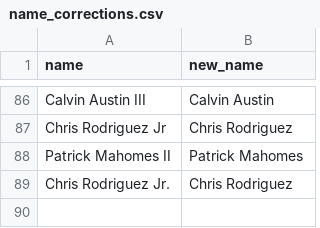
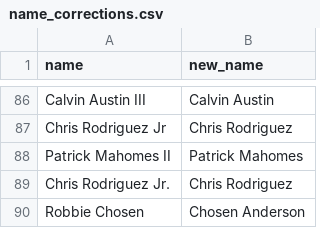
Before and after one commit to tefirman/FantasySports, a CSV file: res/football/name_corrections.csv, drawn as a sheet; only a part is shown, gaps mark what is left out; the diff names each change by its address in the sheet, - before the commit and + after, or states it on an @@ line.

Commit message:
Adding Chosen Anderson to football name corrections

```diff
--- a/res/football/name_corrections.csv
+++ b/res/football/name_corrections.csv
+row 90: Robbie Chosen | Chosen Anderson
```
